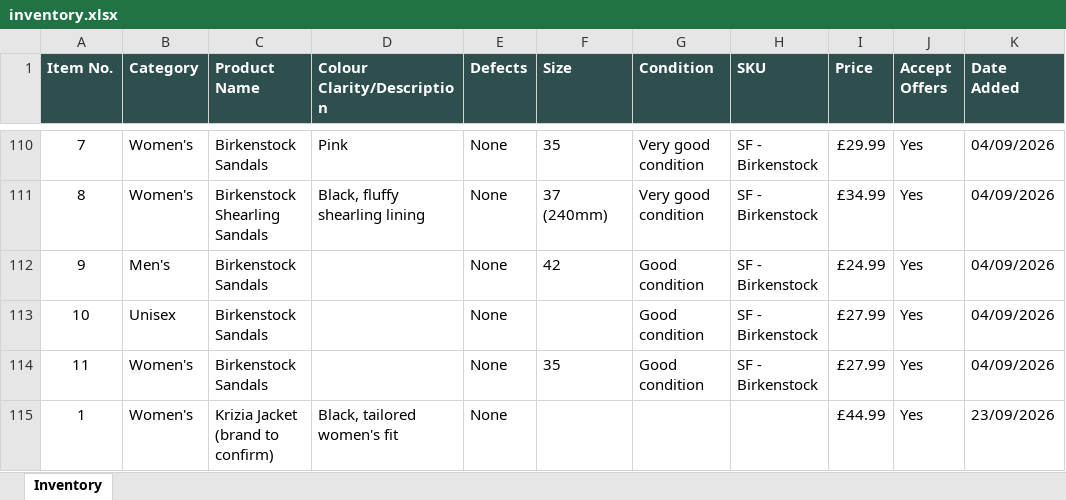
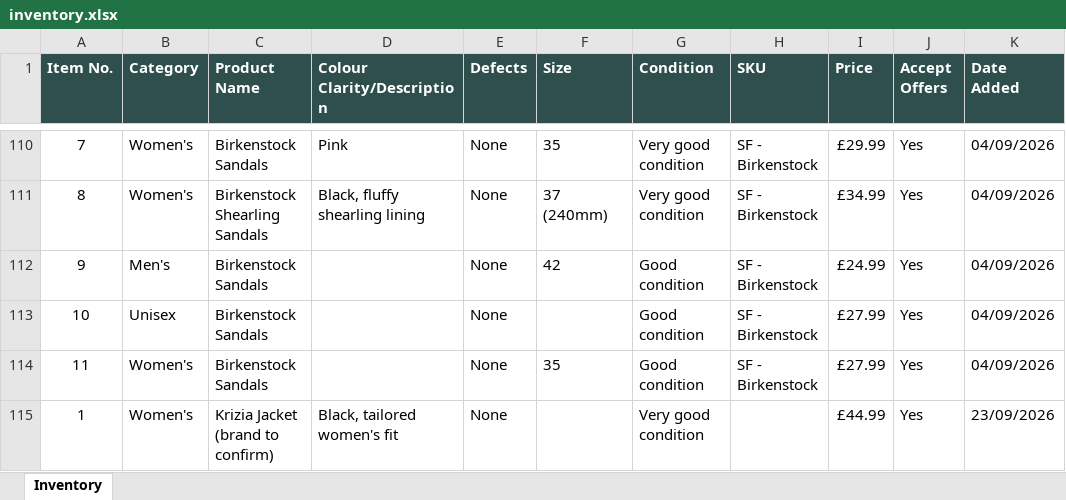
Before and after one commit to Mrwilson1882/Milltown-Archive, an Excel workbook: inventory.xlsx, sheet Inventory, drawn as a sheet; only a part is shown, gaps mark what is left out; values as stored, in another font and other column widths than the file's, no borders; the diff names each change by its address in the sheet, - before the commit and + after, or states it on an @@ line.

```diff
--- a/inventory.xlsx (sheet Inventory)
+++ b/inventory.xlsx (sheet Inventory)
-G115 (Condition): (empty)
+G115 (Condition): Very good condition
```
Also changed, not shown: 1 other file.
